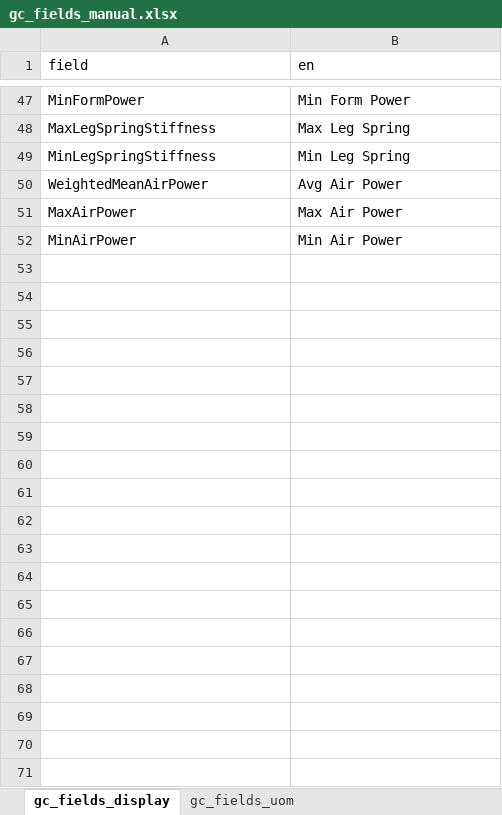
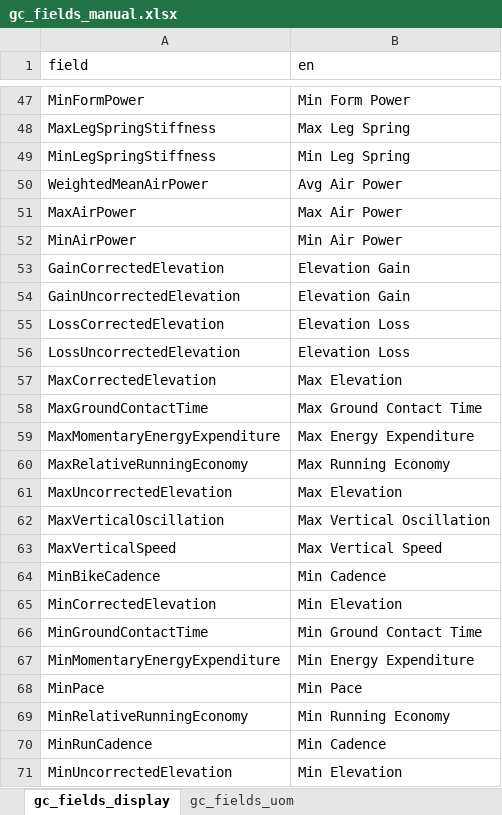
Before and after one commit to roznet/connectstats, an Excel workbook: ConnectStats/sqlite/edit/gc_fields_manual.xlsx, sheet gc_fields_display, drawn as a sheet; only a part is shown, gaps mark what is left out; values as stored, in another font and other column widths than the file's, no borders; the diff covers the shown part only; the diff names each change by its address in the sheet, - before the commit and + after, or states it on an @@ line.

Commit message:
step toward better diff and not missing fields

```diff
--- a/ConnectStats/sqlite/edit/gc_fields_manual.xlsx (sheet gc_fields_display)
+++ b/ConnectStats/sqlite/edit/gc_fields_manual.xlsx (sheet gc_fields_display)
+row 53: GainCorrectedElevation | Elevation Gain
+row 54: GainUncorrectedElevation | Elevation Gain
+row 55: LossCorrectedElevation | Elevation Loss
+row 56: LossUncorrectedElevation | Elevation Loss
+row 57: MaxCorrectedElevation | Max Elevation
+row 58: MaxGroundContactTime | Max Ground Contact Time
+row 59: MaxMomentaryEnergyExpenditure | Max Energy Expenditure
+row 60: MaxRelativeRunningEconomy | Max Running Economy
+row 61: MaxUncorrectedElevation | Max Elevation
+row 62: MaxVerticalOscillation | Max Vertical Oscillation
+row 63: MaxVerticalSpeed | Max Vertical Speed
+row 64: MinBikeCadence | Min Cadence
+row 65: MinCorrectedElevation | Min Elevation
+row 66: MinGroundContactTime | Min Ground Contact Time
+row 67: MinMomentaryEnergyExpenditure | Min Energy Expenditure
+row 68: MinPace | Min Pace
+row 69: MinRelativeRunningEconomy | Min Running Economy
+row 70: MinRunCadence | Min Cadence
+row 71: MinUncorrectedElevation | Min Elevation
```
Also changed, not shown: 10 added rows elsewhere in this sheet, 1 other file.
